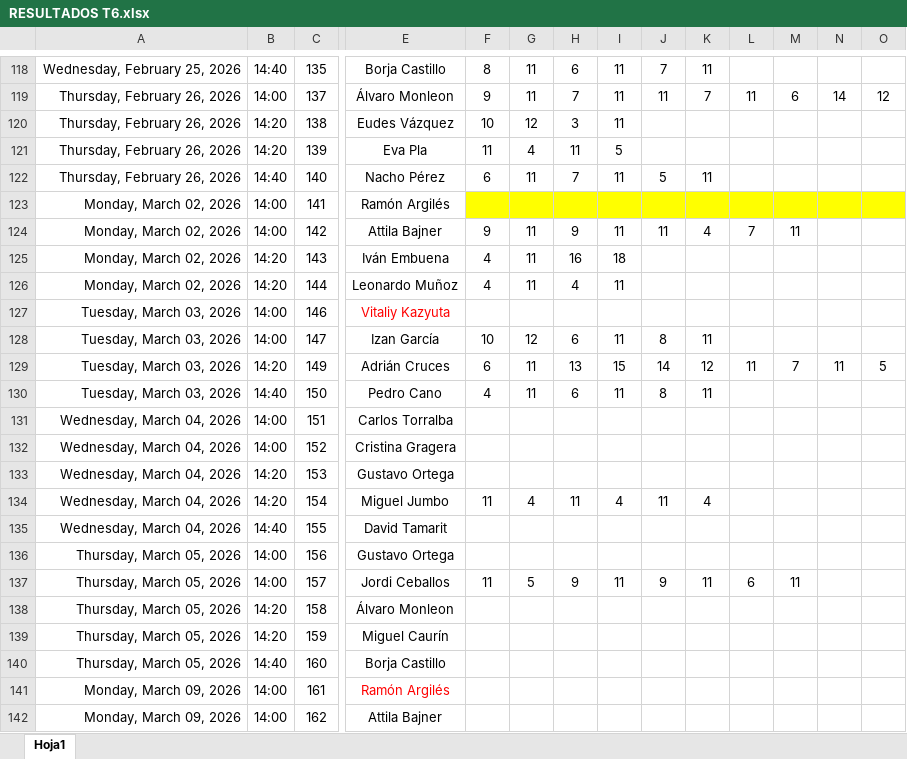
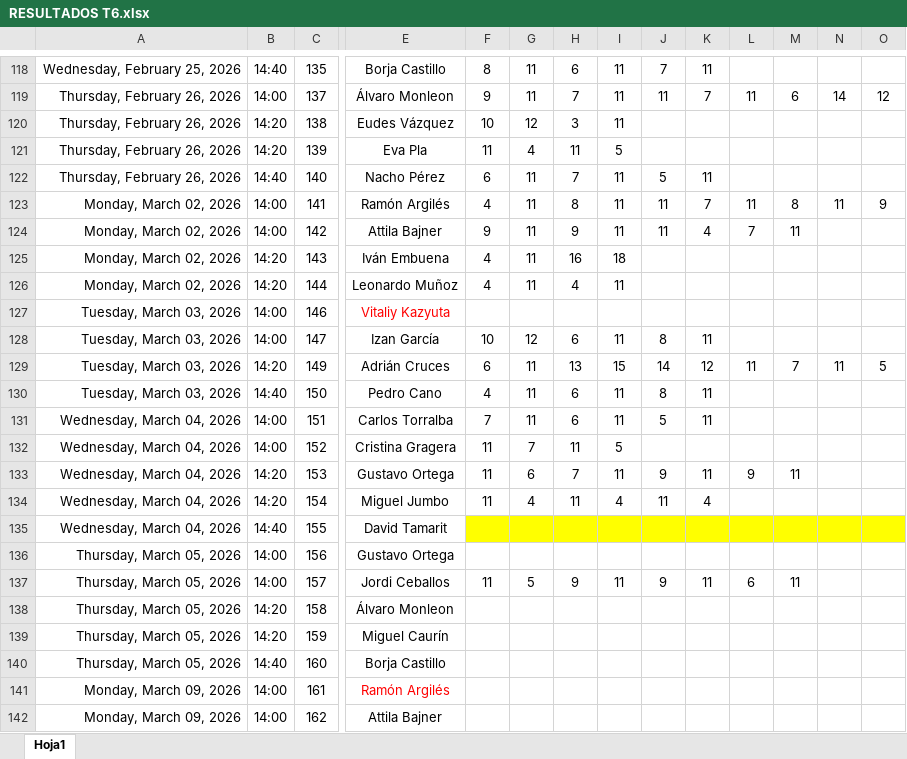
Before and after one commit to Ruseral84/pp_consulta, an Excel workbook: RESULTADOS T6.xlsx, sheet Hoja1, drawn as a sheet; only a part is shown, gaps mark what is left out; values as stored, in another font and other column widths than the file's, no borders; the diff names each change by its address in the sheet, - before the commit and + after, or states it on an @@ line.

Commit message:
SUBIDA RESULTADOS

```diff
--- a/RESULTADOS T6.xlsx (sheet Hoja1)
+++ b/RESULTADOS T6.xlsx (sheet Hoja1)
-F123: (empty)
+F123: 4
-F123:O123 fill: #FFFF00
+F123:O123 fill: none
-G123: (empty)
+G123: 11
-H123: (empty)
+H123: 8
-I123: (empty)
+I123: 11
-J123: (empty)
+J123: 11
-K123: (empty)
+K123: 7
-L123: (empty)
+L123: 11
-M123: (empty)
+M123: 8
-N123: (empty)
+N123: 11
-O123: (empty)
+O123: 9
-F131: (empty)
+F131: 7
-G131: (empty)
+G131: 11
-H131: (empty)
+H131: 6
-I131: (empty)
+I131: 11
-J131: (empty)
+J131: 5
-K131: (empty)
+K131: 11
-F132:F133: (empty)
+F132:F133: 11
-G132: (empty)
+G132: 7
-H132: (empty)
+H132: 11
-I132: (empty)
+I132: 5
-G133: (empty)
+G133: 6
-H133: (empty)
+H133: 7
-I133: (empty)
+I133: 11
-J133: (empty)
+J133: 9
-K133: (empty)
+K133: 11
-L133: (empty)
+L133: 9
-M133: (empty)
+M133: 11
-F135:O135 fill: none
+F135:O135 fill: #FFFF00
```
